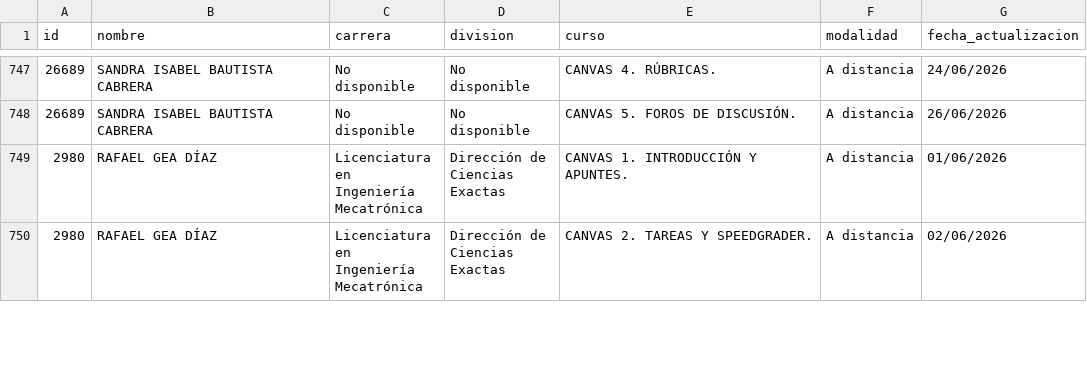
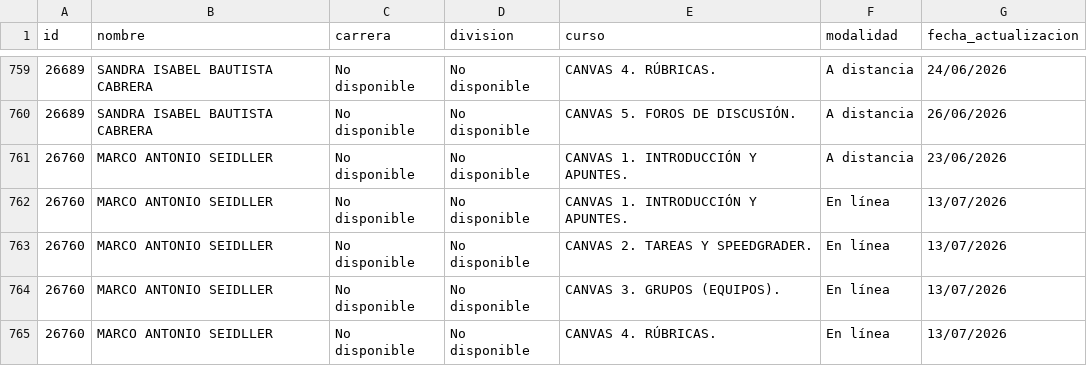
Before and after one commit to renauds25/reporte-canvas, a CSV file: data/capacitaciones.csv, drawn as a sheet; only a part is shown, gaps mark what is left out; the shorter side is filled out with more unchanged rows; the diff covers the shown part only.

```diff
--- a/data/capacitaciones.csv
+++ b/data/capacitaciones.csv
@@ -748 +760,6 @@
 26689,SANDRA ISABEL BAUTISTA CABRERA,No disponible,No disponible,CANVAS 5. FOROS DE DISCUSIÓN.,A distancia,26/06/2026
+26760,MARCO ANTONIO SEIDLLER,No disponible,No disponible,CANVAS 1. INTRODUCCIÓN Y APUNTES.,A distancia,23/06/2026
+26760,MARCO ANTONIO SEIDLLER,No disponible,No disponible,CANVAS 1. INTRODUCCIÓN Y APUNTES.,En línea,13/07/2026
+26760,MARCO ANTONIO SEIDLLER,No disponible,No disponible,CANVAS 2. TAREAS Y SPEEDGRADER.,En línea,13/07/2026
+26760,MARCO ANTONIO SEIDLLER,No disponible,No disponible,CANVAS 3. GRUPOS (EQUIPOS).,En línea,13/07/2026
+26760,MARCO ANTONIO SEIDLLER,No disponible,No disponible,CANVAS 4. RÚBRICAS.,En línea,13/07/2026
```
Also changed, not shown: 20 added rows and 3 removed rows elsewhere in this file, 2 other files.
